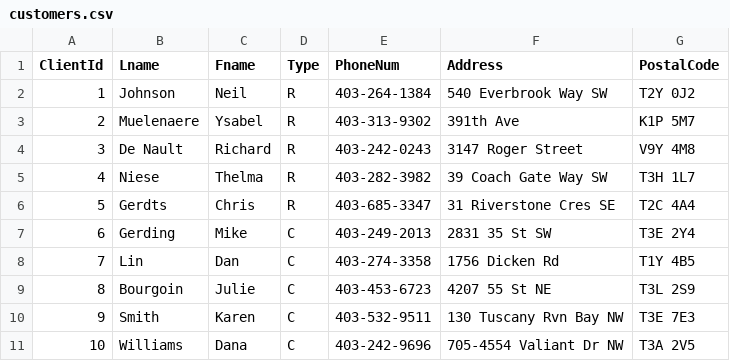
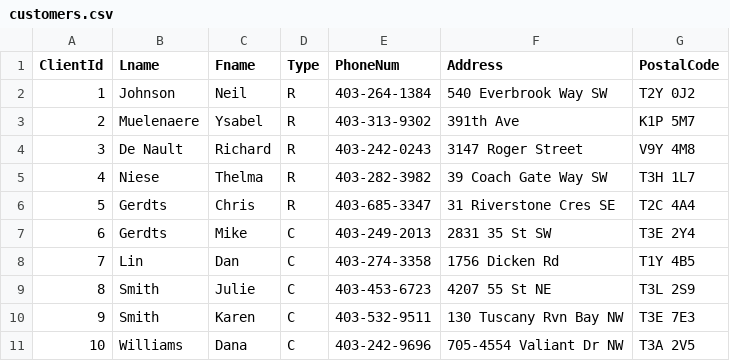
Before and after one commit to patrickronn/tool-shop-inventory-management-application, a CSV file: tool-shop/sql-scripts/customers.csv, drawn as a sheet.

Commit message:
Implemented database controller for Customer and implemented CustomerList retrieval

```diff
--- a/tool-shop/sql-scripts/customers.csv
+++ b/tool-shop/sql-scripts/customers.csv
@@ -6,5 +6,5 @@ ClientId,Lname,Fname,Type,PhoneNum,Address,PostalCode
 5,Gerdts,Chris,R,403-685-3347,31 Riverstone Cres SE,T2C 4A4
-6,Gerding,Mike,C,403-249-2013,2831 35 St SW,T3E 2Y4
+6,Gerdts,Mike,C,403-249-2013,2831 35 St SW,T3E 2Y4
 7,Lin,Dan,C,403-274-3358,1756 Dicken Rd,T1Y 4B5
-8,Bourgoin,Julie,C,403-453-6723,4207 55 St NE,T3L 2S9
+8,Smith,Julie,C,403-453-6723,4207 55 St NE,T3L 2S9
 9,Smith,Karen,C,403-532-9511,130 Tuscany Rvn Bay NW,T3E 7E3
```
Also changed, not shown: 7 other files.
